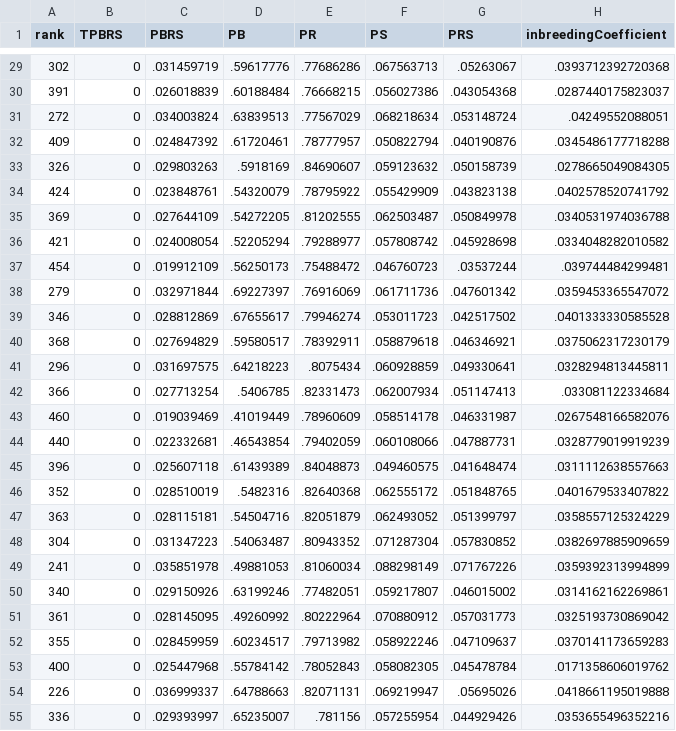
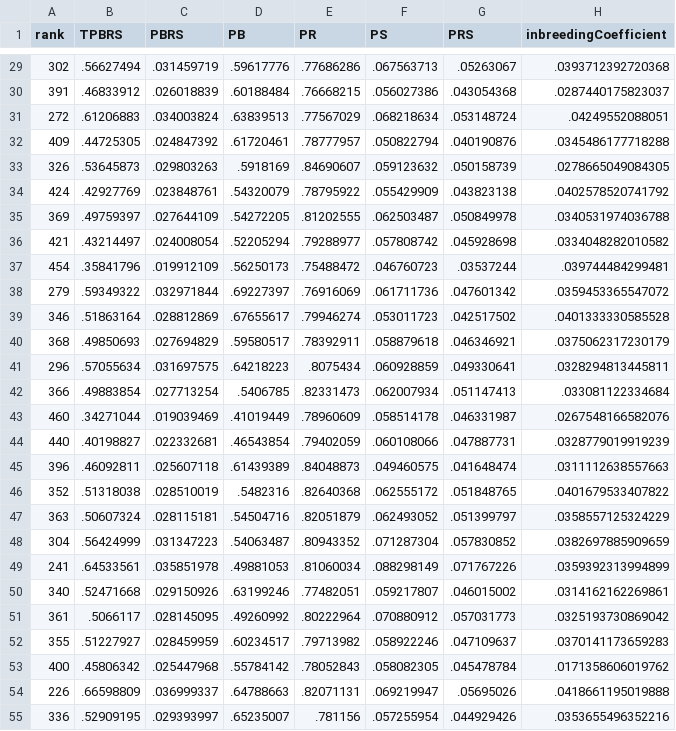
Before and after one commit to lucasbrea/upcoming_auction_dashboard, a CSV file: Data/Dashboard_Data_Dams_Table.csv, drawn as a sheet; only a part is shown, gaps mark what is left out; the diff covers the shown part only; the diff names each change by its address in the sheet, - before the commit and + after, or states it on an @@ line.

```diff
--- a/Data/Dashboard_Data_Dams_Table.csv
+++ b/Data/Dashboard_Data_Dams_Table.csv
-B29 (TPBRS): 0
+B29 (TPBRS): .56627494
-B30 (TPBRS): 0
+B30 (TPBRS): .46833912
-B31 (TPBRS): 0
+B31 (TPBRS): .61206883
-B32 (TPBRS): 0
+B32 (TPBRS): .44725305
-B33 (TPBRS): 0
+B33 (TPBRS): .53645873
-B34 (TPBRS): 0
+B34 (TPBRS): .42927769
-B35 (TPBRS): 0
+B35 (TPBRS): .49759397
-B36 (TPBRS): 0
+B36 (TPBRS): .43214497
-B37 (TPBRS): 0
+B37 (TPBRS): .35841796
-B38 (TPBRS): 0
+B38 (TPBRS): .59349322
-B39 (TPBRS): 0
+B39 (TPBRS): .51863164
-B40 (TPBRS): 0
+B40 (TPBRS): .49850693
-B41 (TPBRS): 0
+B41 (TPBRS): .57055634
-B42 (TPBRS): 0
+B42 (TPBRS): .49883854
-B43 (TPBRS): 0
+B43 (TPBRS): .34271044
-B44 (TPBRS): 0
+B44 (TPBRS): .40198827
-B45 (TPBRS): 0
+B45 (TPBRS): .46092811
-B46 (TPBRS): 0
+B46 (TPBRS): .51318038
-B47 (TPBRS): 0
+B47 (TPBRS): .50607324
-B48 (TPBRS): 0
+B48 (TPBRS): .56424999
-B49 (TPBRS): 0
+B49 (TPBRS): .64533561
-B50 (TPBRS): 0
+B50 (TPBRS): .52471668
-B51 (TPBRS): 0
+B51 (TPBRS): .5066117
-B52 (TPBRS): 0
+B52 (TPBRS): .51227927
-B53 (TPBRS): 0
+B53 (TPBRS): .45806342
-B54 (TPBRS): 0
+B54 (TPBRS): .66598809
-B55 (TPBRS): 0
+B55 (TPBRS): .52909195
```
Also changed, not shown: 72 edited cells elsewhere in this file.
